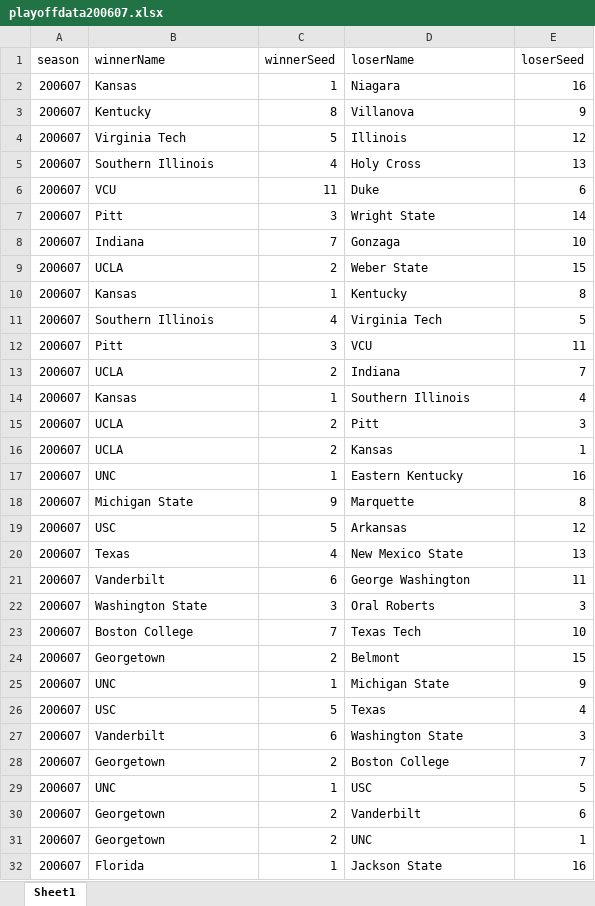
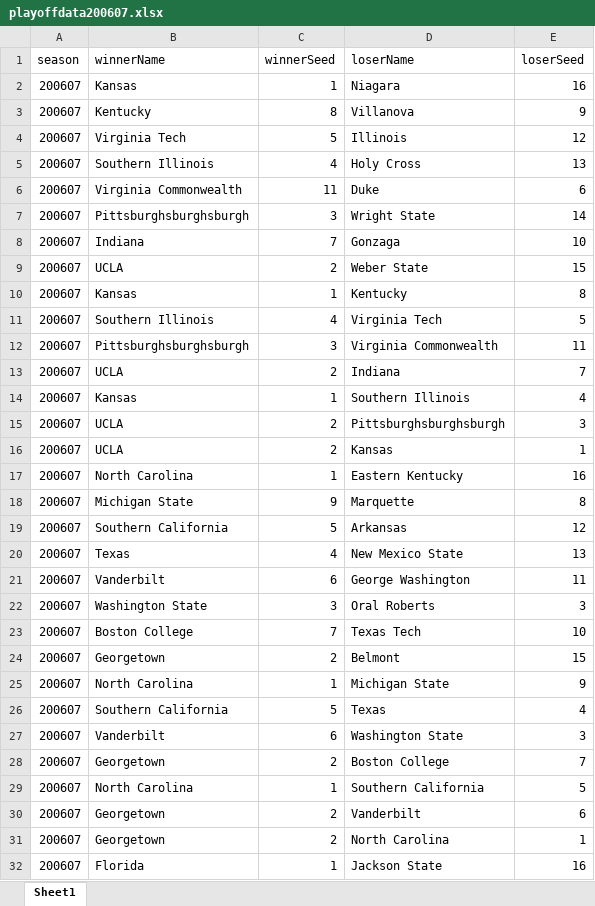
Before and after one commit to mehaKumar/machine-learning-madness, an Excel workbook: data/formatted/playoffdata200607.xlsx, sheet Sheet1, drawn as a sheet; only a part is shown; values as stored, in another font and other column widths than the file's, no borders; the diff covers the shown part only; the diff names each change by its address in the sheet, - before the commit and + after, or states it on an @@ line.

```diff
--- a/data/formatted/playoffdata200607.xlsx (sheet Sheet1)
+++ b/data/formatted/playoffdata200607.xlsx (sheet Sheet1)
-B6 (winnerName): VCU
+B6 (winnerName): Virginia Commonwealth
-B7 (winnerName): Pitt
+B7 (winnerName): Pittsburghsburghsburgh
-B12 (winnerName): Pitt
+B12 (winnerName): Pittsburghsburghsburgh
-D12 (loserName): VCU
+D12 (loserName): Virginia Commonwealth
-D15 (loserName): Pitt
+D15 (loserName): Pittsburghsburghsburgh
-B17 (winnerName): UNC
+B17 (winnerName): North Carolina
-B19 (winnerName): USC
+B19 (winnerName): Southern California
-B25 (winnerName): UNC
+B25 (winnerName): North Carolina
-B26 (winnerName): USC
+B26 (winnerName): Southern California
-B29 (winnerName): UNC
+B29 (winnerName): North Carolina
-D29 (loserName): USC
+D29 (loserName): Southern California
-D31 (loserName): UNC
+D31 (loserName): North Carolina
```
Also changed, not shown: 1 edited cell elsewhere in this sheet, data/formatted/playoffdata200001.xlsx, data/formatted/playoffdata200203.xlsx, 36 other files.
